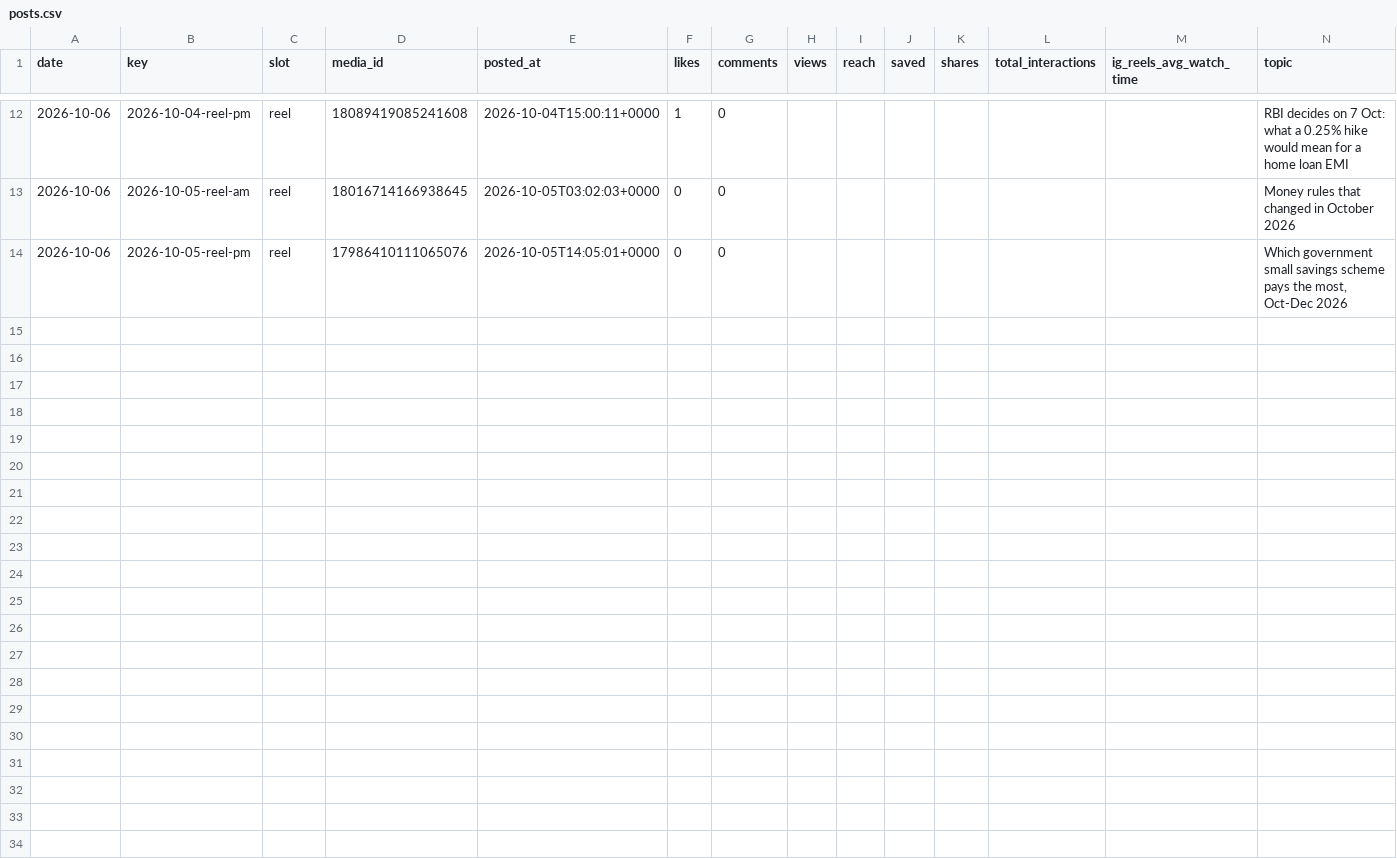
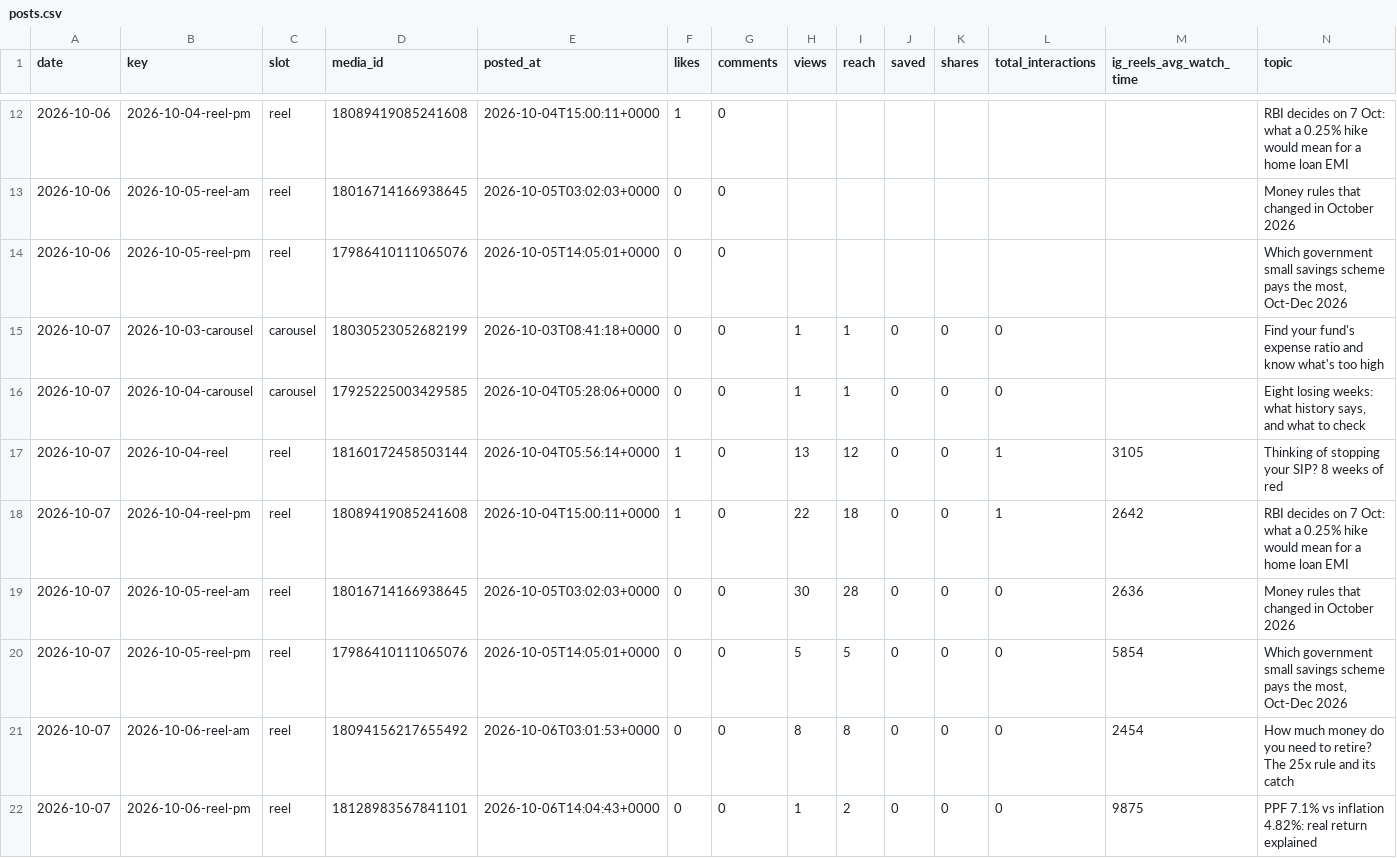
Before and after one commit to bhavishyabharara-jpg/fix-my-money, a CSV file: metrics/posts.csv, drawn as a sheet; only a part is shown, gaps mark what is left out; rows hold the shown columns only; the diff names each change by its address in the sheet, - before the commit and + after, or states it on an @@ line.

```diff
--- a/metrics/posts.csv
+++ b/metrics/posts.csv
+row 15: 2026-10-07 | 2026-10-03-carousel | carousel | 18030523052682199 | 2026-10-03T08:41:18+0000 | 0 | 0 | 1 | 1 | 0 | 0 | 0 |  | Find your fund's expense ratio and know what's too high
+row 16: 2026-10-07 | 2026-10-04-carousel | carousel | 17925225003429585 | 2026-10-04T05:28:06+0000 | 0 | 0 | 1 | 1 | 0 | 0 | 0 |  | Eight losing weeks: what history says, and what to check
+row 17: 2026-10-07 | 2026-10-04-reel | reel | 18160172458503144 | 2026-10-04T05:56:14+0000 | 1 | 0 | 13 | 12 | 0 | 0 | 1 | 3105 | Thinking of stopping your SIP? 8 weeks of red
+row 18: 2026-10-07 | 2026-10-04-reel-pm | reel | 18089419085241608 | 2026-10-04T15:00:11+0000 | 1 | 0 | 22 | 18 | 0 | 0 | 1 | 2642 | RBI decides on 7 Oct: what a 0.25% hike would mean for a home loan EMI
+row 19: 2026-10-07 | 2026-10-05-reel-am | reel | 18016714166938645 | 2026-10-05T03:02:03+0000 | 0 | 0 | 30 | 28 | 0 | 0 | 0 | 2636 | Money rules that changed in October 2026
+row 20: 2026-10-07 | 2026-10-05-reel-pm | reel | 17986410111065076 | 2026-10-05T14:05:01+0000 | 0 | 0 | 5 | 5 | 0 | 0 | 0 | 5854 | Which government small savings scheme pays the most, Oct-Dec 2026
+row 21: 2026-10-07 | 2026-10-06-reel-am | reel | 18094156217655492 | 2026-10-06T03:01:53+0000 | 0 | 0 | 8 | 8 | 0 | 0 | 0 | 2454 | How much money do you need to retire? The 25x rule and its catch
+row 22: 2026-10-07 | 2026-10-06-reel-pm | reel | 18128983567841101 | 2026-10-06T14:04:43+0000 | 0 | 0 | 1 | 2 | 0 | 0 | 0 | 9875 | PPF 7.1% vs inflation 4.82%: real return explained
```
Also changed, not shown: 1 other file.
